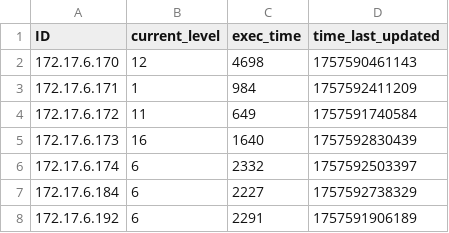
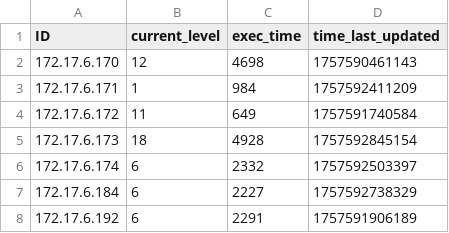
Before and after one commit to multivvac/parallel-programming-competition-uni.lu, a CSV file: client_progress.csv, drawn as a sheet.

Commit message:
update: leaderboard logs

```diff
--- a/client_progress.csv
+++ b/client_progress.csv
@@ -4,3 +4,3 @@ ID,current_level,exec_time,time_last_updated
 172.17.6.172,11,649,1757591740584
-172.17.6.173,16,1640,1757592830439
+172.17.6.173,18,4928,1757592845154
 172.17.6.174,6,2332,1757592503397
```
